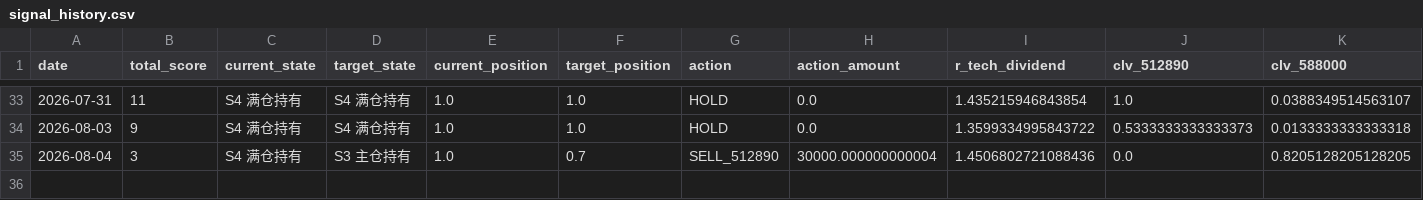
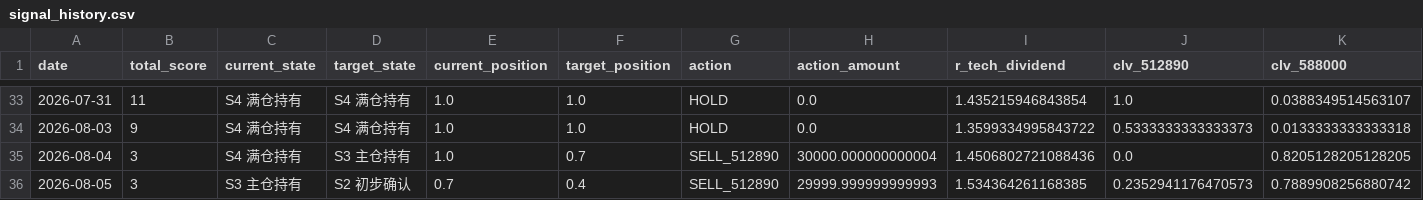
Before and after one commit to AmineSeRaFimmm/512890-dividend-rotation-pwa, a CSV file: data/signal_history.csv, drawn as a sheet; only a part is shown, gaps mark what is left out; rows hold the shown columns only; the diff names each change by its address in the sheet, - before the commit and + after, or states it on an @@ line.

```diff
--- a/data/signal_history.csv
+++ b/data/signal_history.csv
+row 36: 2026-08-05 | 3 | S3 主仓持有 | S2 初步确认 | 0.7 | 0.4 | SELL_512890 | 29999.999999999993 | 1.534364261168385 | 0.2352941176470573 | 0.7889908256880742
```
Also changed, not shown: data/live_prices.csv, 3 other files.
